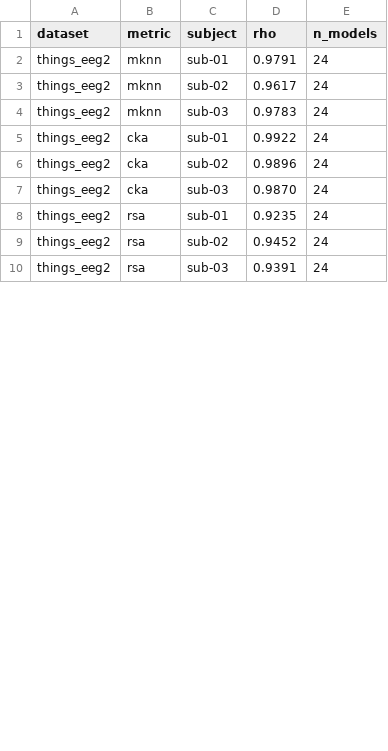
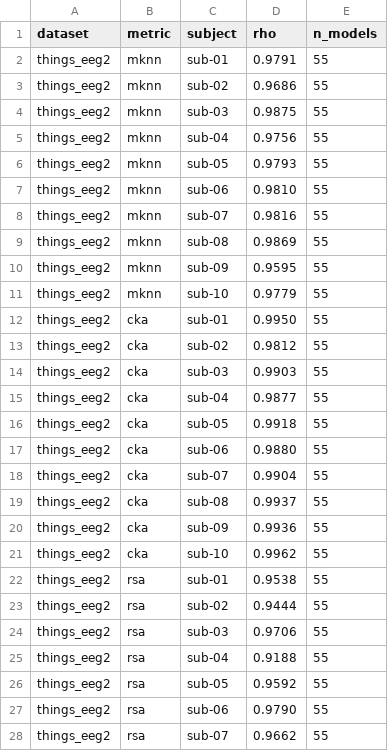
Before and after one commit to MDavis3/platonic-brain-index, a CSV file: artifacts/results/loso.csv, drawn as a sheet; only a part is shown; the diff covers the shown part only.

```diff
--- a/artifacts/results/loso.csv
+++ b/artifacts/results/loso.csv
@@ -1,10 +1,28 @@
 dataset,metric,subject,rho,n_models
-things_eeg2,mknn,sub-01,0.9791,24
-things_eeg2,mknn,sub-02,0.9617,24
-things_eeg2,mknn,sub-03,0.9783,24
-things_eeg2,cka,sub-01,0.9922,24
-things_eeg2,cka,sub-02,0.9896,24
-things_eeg2,cka,sub-03,0.9870,24
-things_eeg2,rsa,sub-01,0.9235,24
-things_eeg2,rsa,sub-02,0.9452,24
-things_eeg2,rsa,sub-03,0.9391,24
+things_eeg2,mknn,sub-01,0.9791,55
+things_eeg2,mknn,sub-02,0.9686,55
+things_eeg2,mknn,sub-03,0.9875,55
+things_eeg2,mknn,sub-04,0.9756,55
+things_eeg2,mknn,sub-05,0.9793,55
+things_eeg2,mknn,sub-06,0.9810,55
+things_eeg2,mknn,sub-07,0.9816,55
+things_eeg2,mknn,sub-08,0.9869,55
+things_eeg2,mknn,sub-09,0.9595,55
+things_eeg2,mknn,sub-10,0.9779,55
+things_eeg2,cka,sub-01,0.9950,55
+things_eeg2,cka,sub-02,0.9812,55
+things_eeg2,cka,sub-03,0.9903,55
+things_eeg2,cka,sub-04,0.9877,55
+things_eeg2,cka,sub-05,0.9918,55
+things_eeg2,cka,sub-06,0.9880,55
+things_eeg2,cka,sub-07,0.9904,55
+things_eeg2,cka,sub-08,0.9937,55
+things_eeg2,cka,sub-09,0.9936,55
+things_eeg2,cka,sub-10,0.9962,55
+things_eeg2,rsa,sub-01,0.9538,55
+things_eeg2,rsa,sub-02,0.9444,55
+things_eeg2,rsa,sub-03,0.9706,55
+things_eeg2,rsa,sub-04,0.9188,55
+things_eeg2,rsa,sub-05,0.9592,55
+things_eeg2,rsa,sub-06,0.9790,55
+things_eeg2,rsa,sub-07,0.9662,55
```
Also changed, not shown: 15 added rows and 18 edited cells elsewhere in this file, artifacts/models.csv, artifacts/results/family_scaling.csv, 24 other files.
